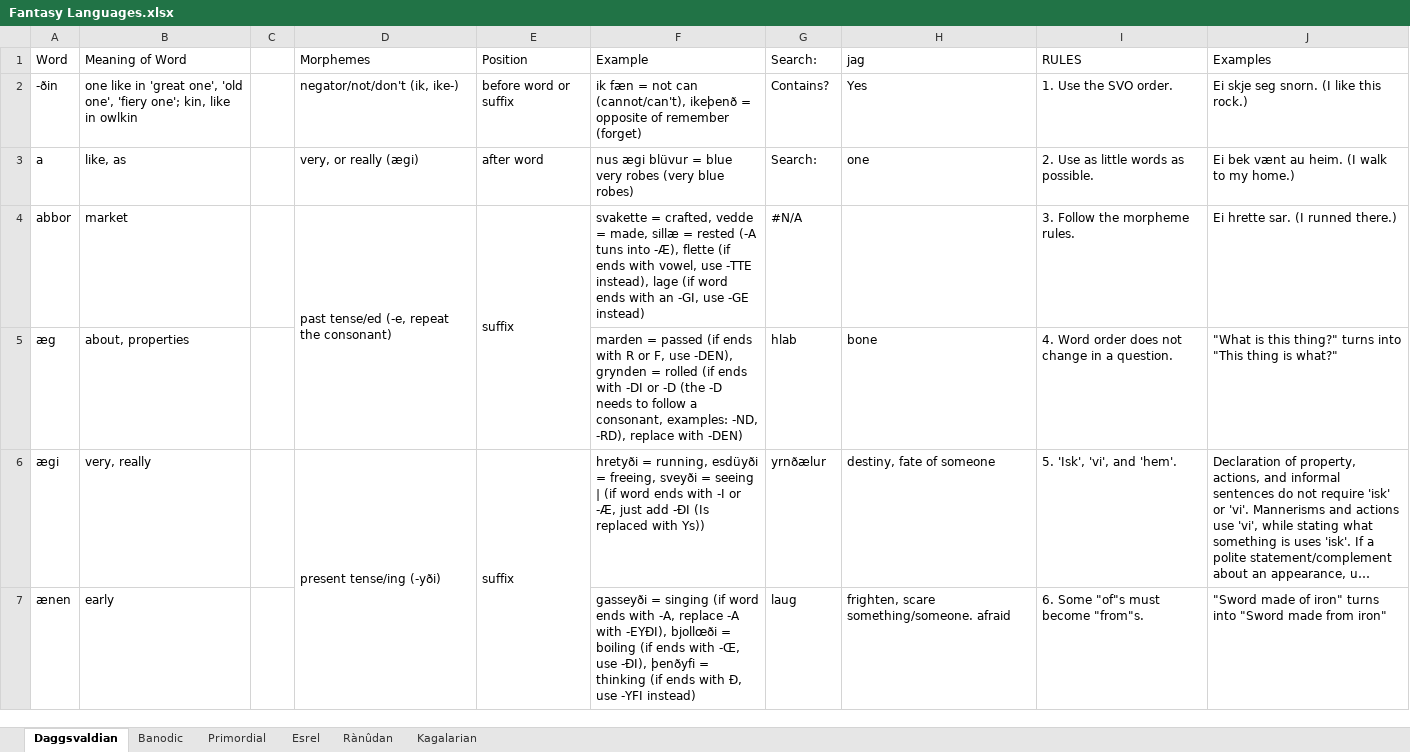
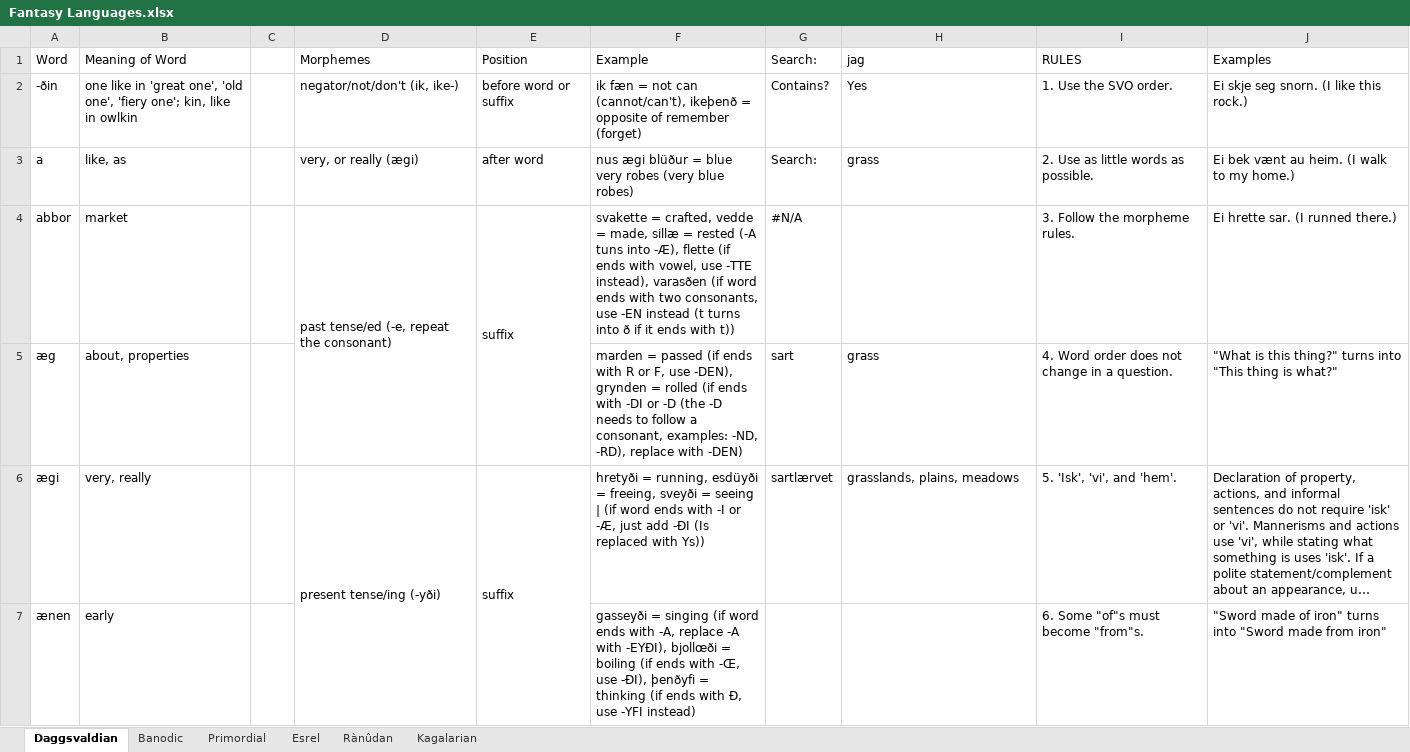
Before and after one commit to Oneo64/Aldpor, an Excel workbook: Conlangs/Fantasy Languages.xlsx, sheet Daggsvaldian, drawn as a sheet; only a part is shown; long unchanged cells end in …; values as stored, in another font and other column widths than the file's, no cell formats; charts and pictures not drawn; the diff covers the shown part only; the diff names each change by its address in the sheet, - before the commit and + after, or states it on an @@ line.

```diff
--- a/Conlangs/Fantasy Languages.xlsx (sheet Daggsvaldian)
+++ b/Conlangs/Fantasy Languages.xlsx (sheet Daggsvaldian)
-F3: nus ægi blüvur = blue…
+F3: nus ægi blüður = blue…
-H3: one
+H3: grass
-F4: …-TTE instead), lage (if word ends with an -GI, use -GE instead)
+F4: …-TTE instead), varasðen (if word ends with two consonants, use -EN instead (t turns into ð if it ends with t))
-G5: hlab
+G5: sart
-H5: bone
+H5: grass
-G6: yrnðælur
+G6: sartlærvet
-H6: destiny, fate of someone
+H6: grasslands, plains, meadows
-G7: laug
+G7: (empty)
-H7: frighten, scare something/someone. afraid
+H7: (empty)
```
Also changed, not shown: 8 added rows, 5 removed rows, 225 edited cells and merged cells elsewhere in this sheet, cell formats.
